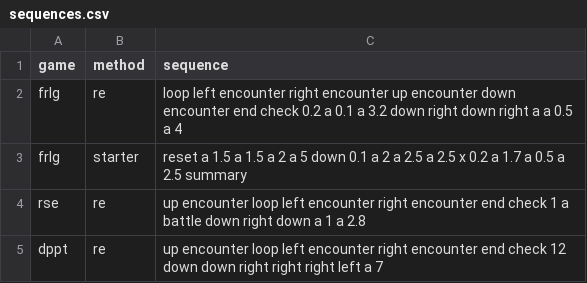
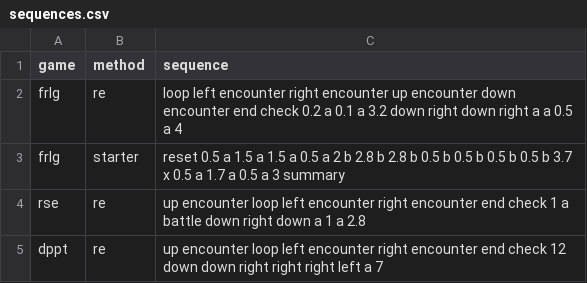
Before and after one commit to AlexSDevDump/SwitchShinyBot, a CSV file: sequences.csv, drawn as a sheet.

Commit message:
Update sequences.csv

```diff
--- a/sequences.csv
+++ b/sequences.csv
@@ -2,3 +2,3 @@ game,method,sequence
 frlg,re,loop left encounter right encounter up encounter down encounter end check 0.2 a 0.1 a 3.2 down right down right a a 0.5 a 4
-frlg,starter, reset a 1.5 a 1.5 a 2 a 5 down 0.1 a 2 a 2.5 a 2.5 x 0.2 a 1.7 a 0.5 a 2.5 summary
+frlg,starter, reset 0.5 a 1.5 a 1.5 a 0.5 a 2 b 2.8 b 2.8 b 0.5 b 0.5 b 0.5 b 0.5 b 3.7 x 0.5 a 1.7 a 0.5 a 3 summary
 rse,re,up encounter loop left encounter right encounter end check 1 a battle down right down a 1 a 2.8
```
